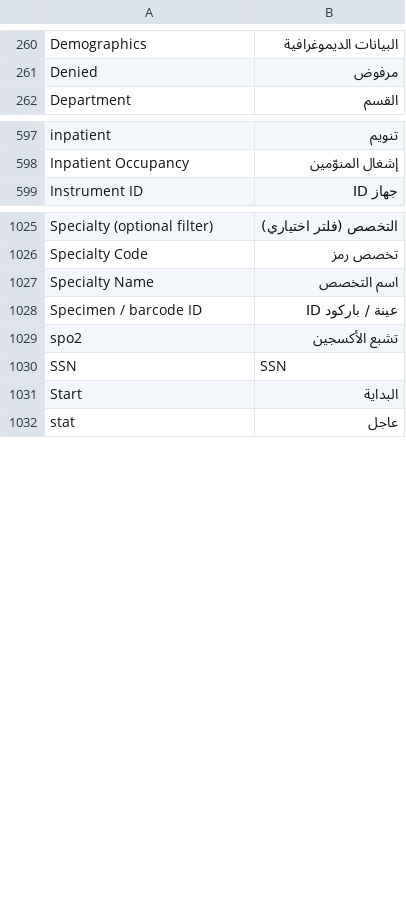
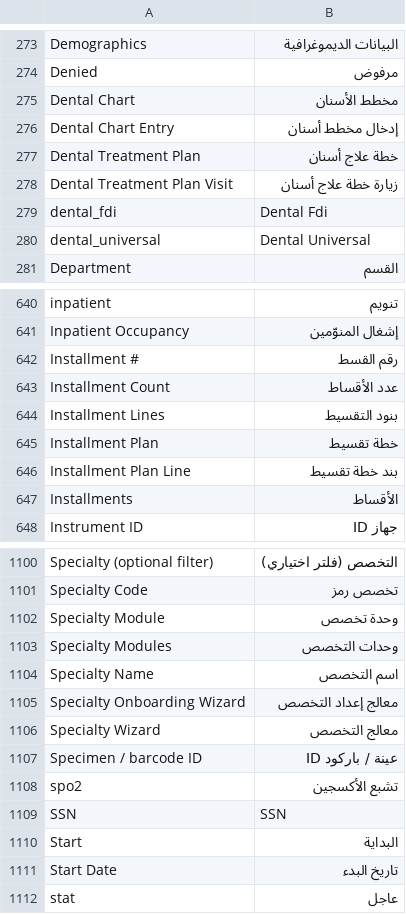
Before and after one commit to ErpGenex/omnexa_healthcare, a CSV file: omnexa_healthcare/translations/ar.csv, drawn as a sheet; only a part is shown, gaps mark what is left out; the diff covers the shown part only; the diff names each change by its address in the sheet, - before the commit and + after, or states it on an @@ line.

```diff
--- a/omnexa_healthcare/translations/ar.csv
+++ b/omnexa_healthcare/translations/ar.csv
+row 275: Dental Chart | مخطط الأسنان
+row 276: Dental Chart Entry | إدخال مخطط أسنان
+row 277: Dental Treatment Plan | خطة علاج أسنان
+row 278: Dental Treatment Plan Visit | زيارة خطة علاج أسنان
+row 279: dental_fdi | Dental Fdi
+row 280: dental_universal | Dental Universal
+row 642: Installment # | رقم القسط
+row 643: Installment Count | عدد الأقساط
+row 644: Installment Lines | بنود التقسيط
+row 645: Installment Plan | خطة تقسيط
+row 646: Installment Plan Line | بند خطة تقسيط
+row 647: Installments | الأقساط
+row 1102: Specialty Module | وحدة تخصص
+row 1103: Specialty Modules | وحدات التخصص
+row 1105: Specialty Onboarding Wizard | معالج إعداد التخصص
+row 1106: Specialty Wizard | معالج التخصص
+row 1111: Start Date | تاريخ البدء
```
Also changed, not shown: 78 added rows and 1 edited cell elsewhere in this file, 57 other files.
